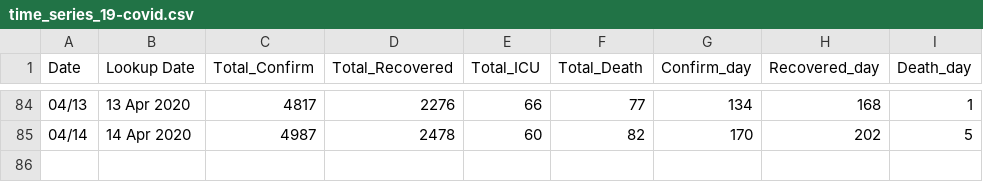
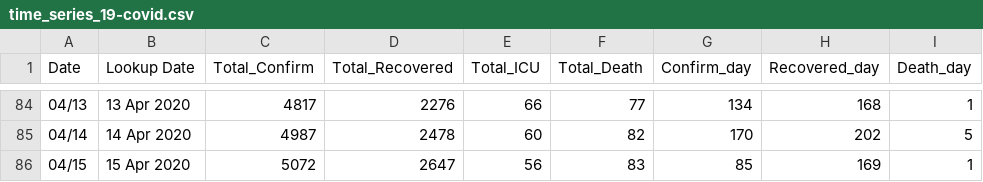
Before and after one commit to ideenrahmad/covid-19-data, a CSV file: time_series_19-covid.csv, drawn as a sheet; only a part is shown, gaps mark what is left out; the diff names each change by its address in the sheet, - before the commit and + after, or states it on an @@ line.

Commit message:
Update time_series_19-covid.csv

```diff
--- a/time_series_19-covid.csv
+++ b/time_series_19-covid.csv
+row 86: 04/15 | 15 Apr 2020 | 5072 | 2647 | 56 | 83 | 85 | 169 | 1
```
